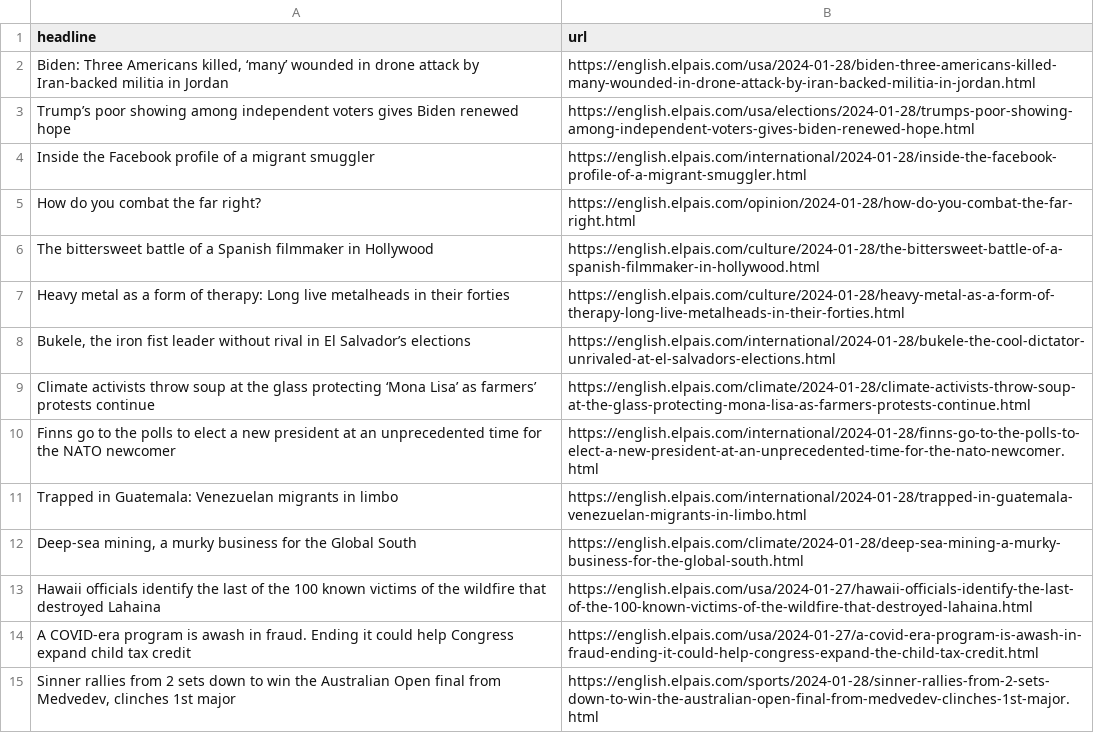
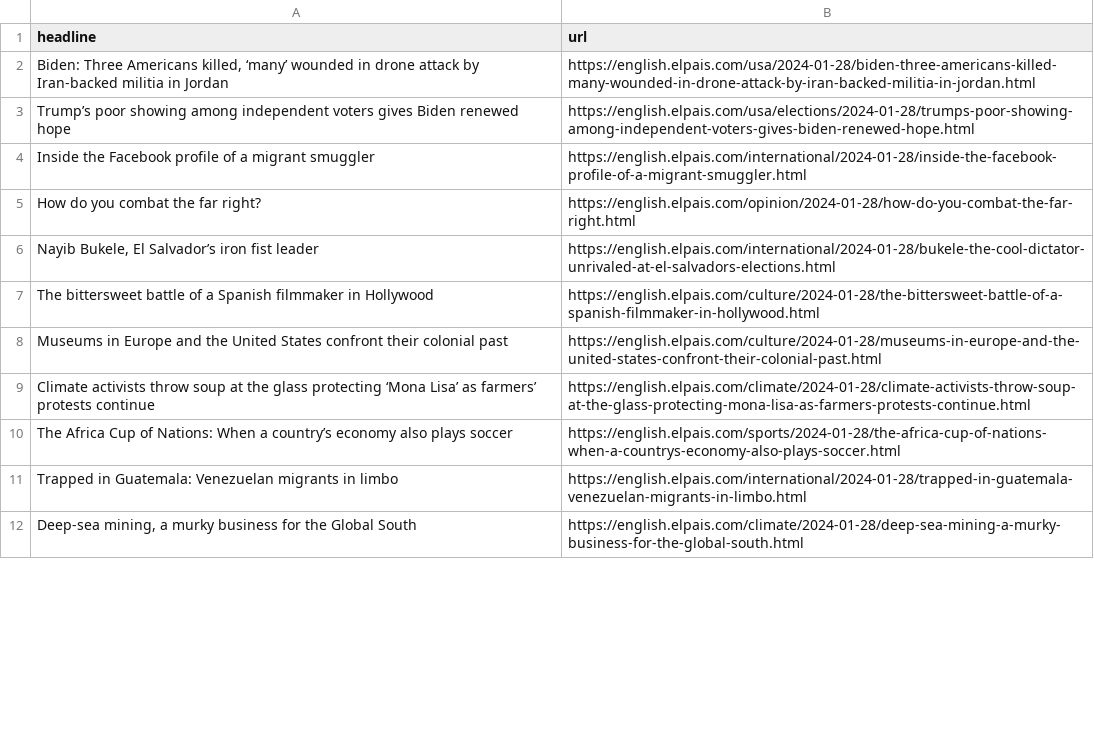
Before and after one commit to dlaiu/headlines-scraper, a CSV file: headlines.csv, drawn as a sheet; only a part is shown; the diff covers the shown part only.

```diff
--- a/headlines.csv
+++ b/headlines.csv
@@ -5,11 +5,8 @@ Inside the Facebook profile of a migrant smuggler,https://english.elpais.com/int
 How do you combat the far right?,https://english.elpais.com/opinion/2024-01-28/how-do-you-combat-the-far-right.html
+"Nayib Bukele, El Salvador’s iron fist leader",https://english.elpais.com/international/2024-01-28/bukele-the-cool-dictator-unrivaled-at-el-salvadors-elections.html
 The bittersweet battle of a Spanish filmmaker in Hollywood  ,https://english.elpais.com/culture/2024-01-28/the-bittersweet-battle-of-a-spanish-filmmaker-in-hollywood.html
-Heavy metal as a form of therapy: Long live metalheads in their forties  ,https://english.elpais.com/culture/2024-01-28/heavy-metal-as-a-form-of-therapy-long-live-metalheads-in-their-forties.html
-"Bukele, the iron fist leader without rival in El Salvador’s elections",https://english.elpais.com/international/2024-01-28/bukele-the-cool-dictator-unrivaled-at-el-salvadors-elections.html
+Museums in Europe and the United States confront their colonial past ,https://english.elpais.com/culture/2024-01-28/museums-in-europe-and-the-united-states-confront-their-colonial-past.html
 Climate activists throw soup at the glass protecting ‘Mona Lisa’ as farmers’ protests continue ,https://english.elpais.com/climate/2024-01-28/climate-activists-throw-soup-at-the-glass-protecting-mona-lisa-as-farmers-protests-continue.html
-Finns go to the polls to elect a new president at an unprecedented time for the NATO newcomer,https://english.elpais.com/international/2024-01-28/finns-go-to-the-polls-to-elect-a-new-president-at-an-unprecedented-time-for-the-nato-newcomer.html
+The Africa Cup of Nations: When a country’s economy also plays soccer  ,https://english.elpais.com/sports/2024-01-28/the-africa-cup-of-nations-when-a-countrys-economy-also-plays-soccer.html
 Trapped in Guatemala: Venezuelan migrants in limbo,https://english.elpais.com/international/2024-01-28/trapped-in-guatemala-venezuelan-migrants-in-limbo.html
 "Deep-sea mining, a murky business for the Global South",https://english.elpais.com/climate/2024-01-28/deep-sea-mining-a-murky-business-for-the-global-south.html
-Hawaii officials identify the last of the 100 known victims of the wildfire that destroyed Lahaina,https://english.elpais.com/usa/2024-01-27/hawaii-officials-identify-the-last-of-the-100-known-victims-of-the-wildfire-that-destroyed-lahaina.html
-A COVID-era program is awash in fraud. Ending it could help Congress expand child tax credit,https://english.elpais.com/usa/2024-01-27/a-covid-era-program-is-awash-in-fraud-ending-it-could-help-congress-expand-the-child-tax-credit.html
-"Sinner rallies from 2 sets down to win the Australian Open final from Medvedev, clinches 1st major",https://english.elpais.com/sports/2024-01-28/sinner-rallies-from-2-sets-down-to-win-the-australian-open-final-from-medvedev-clinches-1st-major.html
```
Also changed, not shown: 7 added rows, 5 removed rows and 3 moved rows elsewhere in this file.
